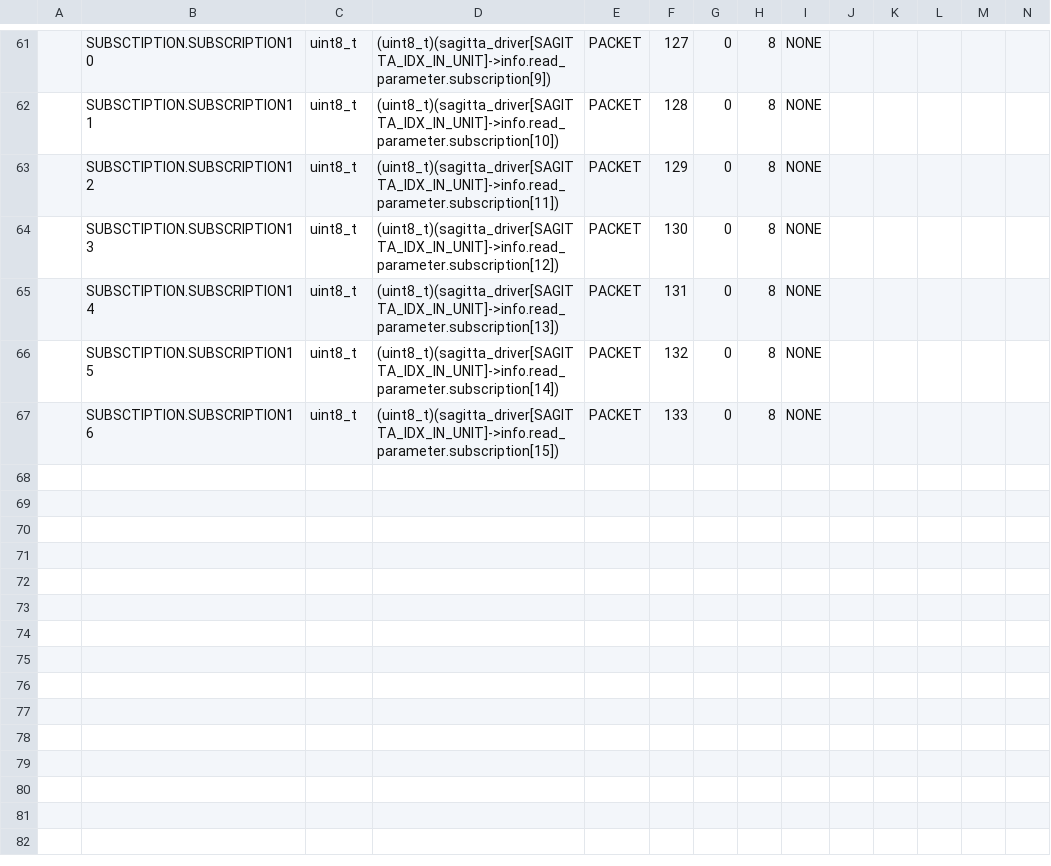
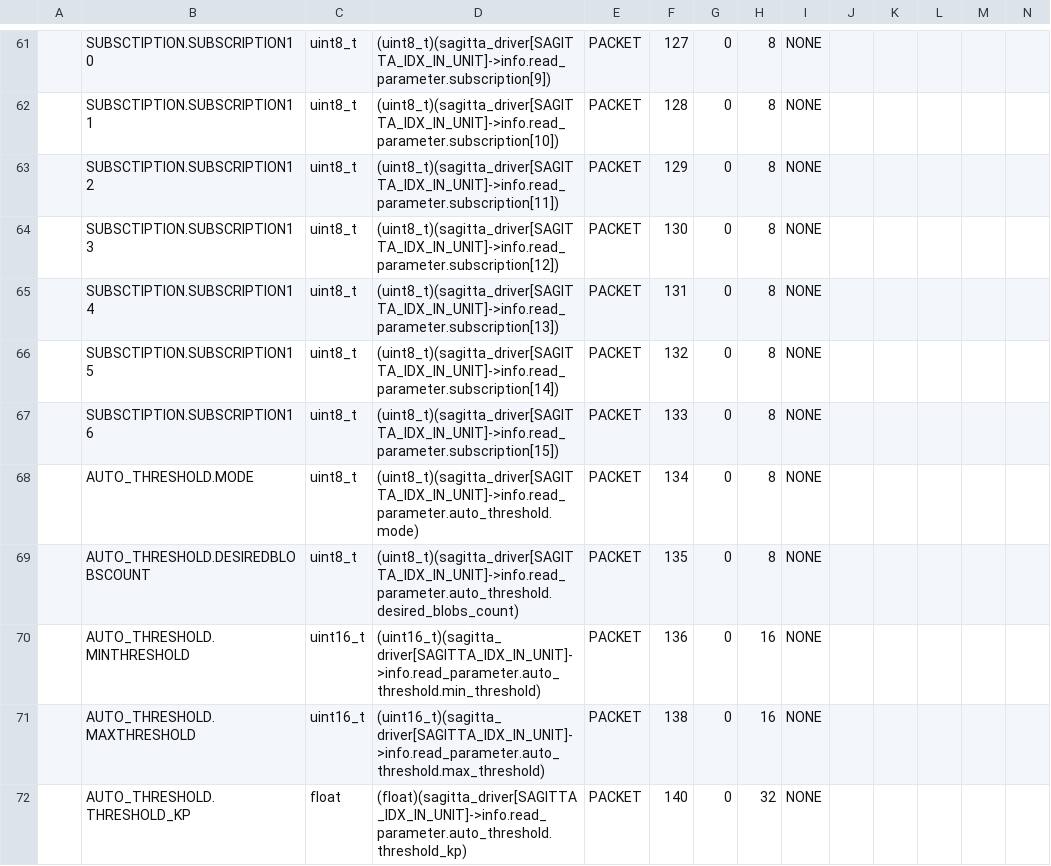
Before and after one commit to ut-issl/c2a-aobc, a CSV file: database/TLM_DB/calced_data/ISSL6U_AOBC_TLM_DB_AOBC_SAGITTA_READ2.csv, drawn as a sheet; only a part is shown, gaps mark what is left out; rows hold the shown columns only; the diff names each change by its address in the sheet, - before the commit and + after, or states it on an @@ line.

```diff
--- a/database/TLM_DB/calced_data/ISSL6U_AOBC_TLM_DB_AOBC_SAGITTA_READ2.csv
+++ b/database/TLM_DB/calced_data/ISSL6U_AOBC_TLM_DB_AOBC_SAGITTA_READ2.csv
+row 68:  | AUTO_THRESHOLD.MODE | uint8_t | (uint8_t)(sagitta_driver[SAGITTA_IDX_IN_UNIT]->info.read_parameter.auto_threshold.mode) | PACKET | 134 | 0 | 8 | NONE
+row 69:  | AUTO_THRESHOLD.DESIREDBLOBSCOUNT | uint8_t | (uint8_t)(sagitta_driver[SAGITTA_IDX_IN_UNIT]->info.read_parameter.auto_threshold.desired_blobs_count) | PACKET | 135 | 0 | 8 | NONE
+row 70:  | AUTO_THRESHOLD.MINTHRESHOLD | uint16_t | (uint16_t)(sagitta_driver[SAGITTA_IDX_IN_UNIT]->info.read_parameter.auto_threshold.min_threshold) | PACKET | 136 | 0 | 16 | NONE
+row 71:  | AUTO_THRESHOLD.MAXTHRESHOLD | uint16_t | (uint16_t)(sagitta_driver[SAGITTA_IDX_IN_UNIT]->info.read_parameter.auto_threshold.max_threshold) | PACKET | 138 | 0 | 16 | NONE
+row 72:  | AUTO_THRESHOLD.THRESHOLD_KP | float | (float)(sagitta_driver[SAGITTA_IDX_IN_UNIT]->info.read_parameter.auto_threshold.threshold_kp) | PACKET | 140 | 0 | 32 | NONE
```
Also changed, not shown: database/TLM_DB/ISSL6U_AOBC_TLM_DB_AOBC_SAGITTA_READ2.csv, database/TLM_DB/ISSL6U_AOBC_TLM_DB_AOBC_SAGITTA_SET2.csv, 3 other files.
